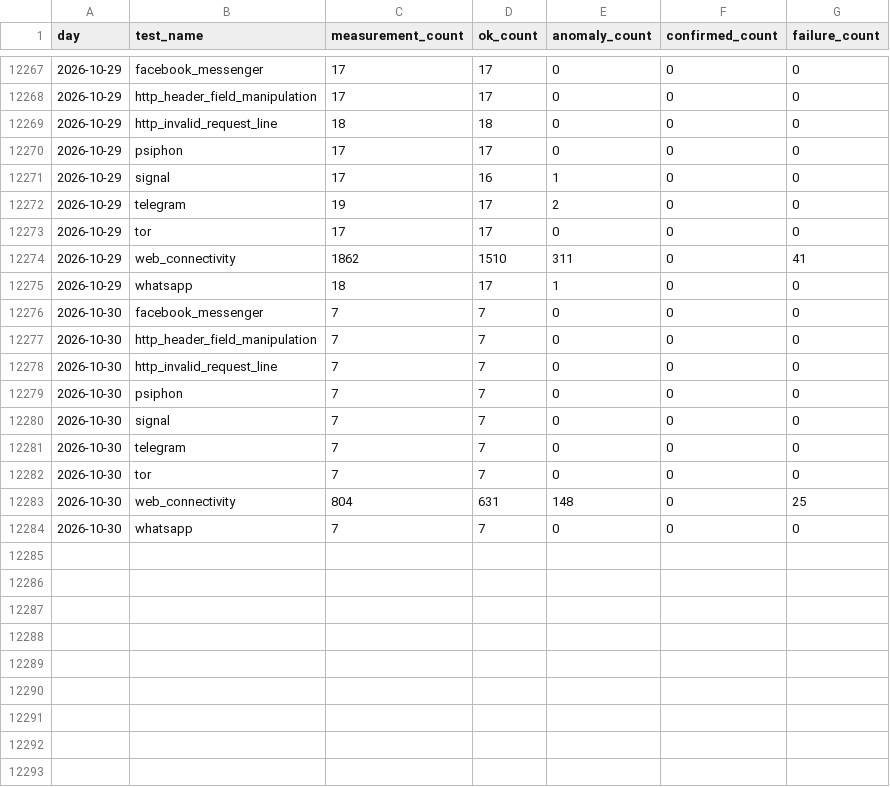
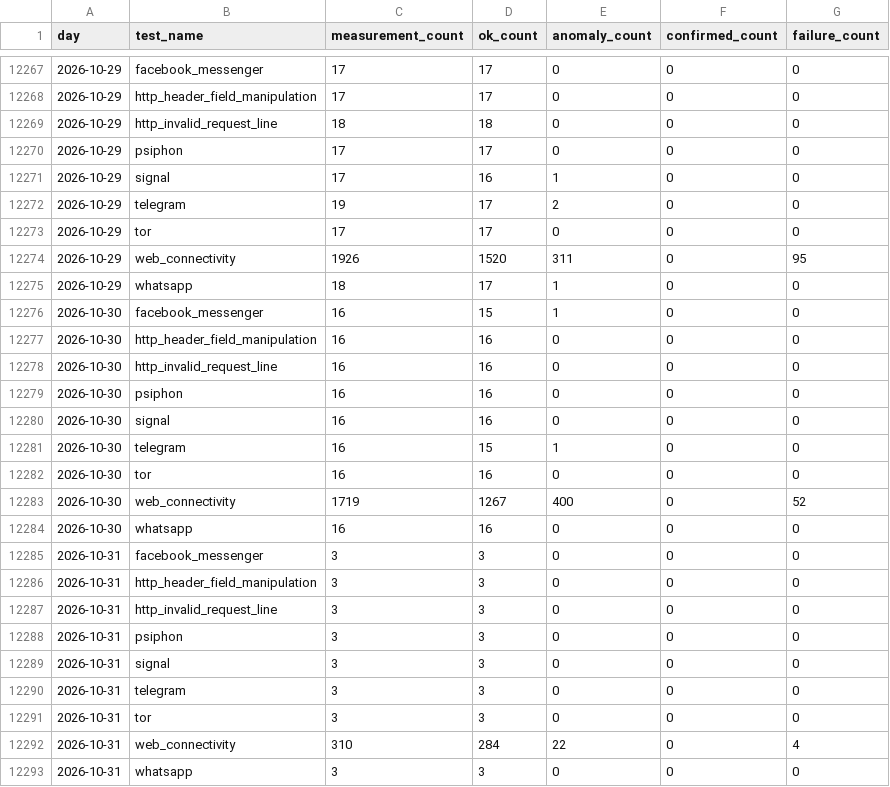
Before and after one commit to FreeTheDotYE/ye-censorship-evidence, a CSV file: data/aggregates/daily_by_test.csv, drawn as a sheet; only a part is shown, gaps mark what is left out.

Commit message:
data: update OONI evidence

```diff
--- a/data/aggregates/daily_by_test.csv
+++ b/data/aggregates/daily_by_test.csv
@@ -12273,12 +12273,21 @@ day,test_name,measurement_count,ok_count,anomaly_count,confirmed_count,failure_c
 2026-10-29,tor,17,17,0,0,0
-2026-10-29,web_connectivity,1862,1510,311,0,41
+2026-10-29,web_connectivity,1926,1520,311,0,95
 2026-10-29,whatsapp,18,17,1,0,0
-2026-10-30,facebook_messenger,7,7,0,0,0
-2026-10-30,http_header_field_manipulation,7,7,0,0,0
-2026-10-30,http_invalid_request_line,7,7,0,0,0
-2026-10-30,psiphon,7,7,0,0,0
-2026-10-30,signal,7,7,0,0,0
-2026-10-30,telegram,7,7,0,0,0
-2026-10-30,tor,7,7,0,0,0
-2026-10-30,web_connectivity,804,631,148,0,25
-2026-10-30,whatsapp,7,7,0,0,0
+2026-10-30,facebook_messenger,16,15,1,0,0
+2026-10-30,http_header_field_manipulation,16,16,0,0,0
+2026-10-30,http_invalid_request_line,16,16,0,0,0
+2026-10-30,psiphon,16,16,0,0,0
+2026-10-30,signal,16,16,0,0,0
+2026-10-30,telegram,16,15,1,0,0
+2026-10-30,tor,16,16,0,0,0
+2026-10-30,web_connectivity,1719,1267,400,0,52
+2026-10-30,whatsapp,16,16,0,0,0
+2026-10-31,facebook_messenger,3,3,0,0,0
+2026-10-31,http_header_field_manipulation,3,3,0,0,0
+2026-10-31,http_invalid_request_line,3,3,0,0,0
+2026-10-31,psiphon,3,3,0,0,0
+2026-10-31,signal,3,3,0,0,0
+2026-10-31,telegram,3,3,0,0,0
+2026-10-31,tor,3,3,0,0,0
+2026-10-31,web_connectivity,310,284,22,0,4
+2026-10-31,whatsapp,3,3,0,0,0
```
Also changed, not shown: data/aggregates/daily_by_network.csv, 40 other files.
